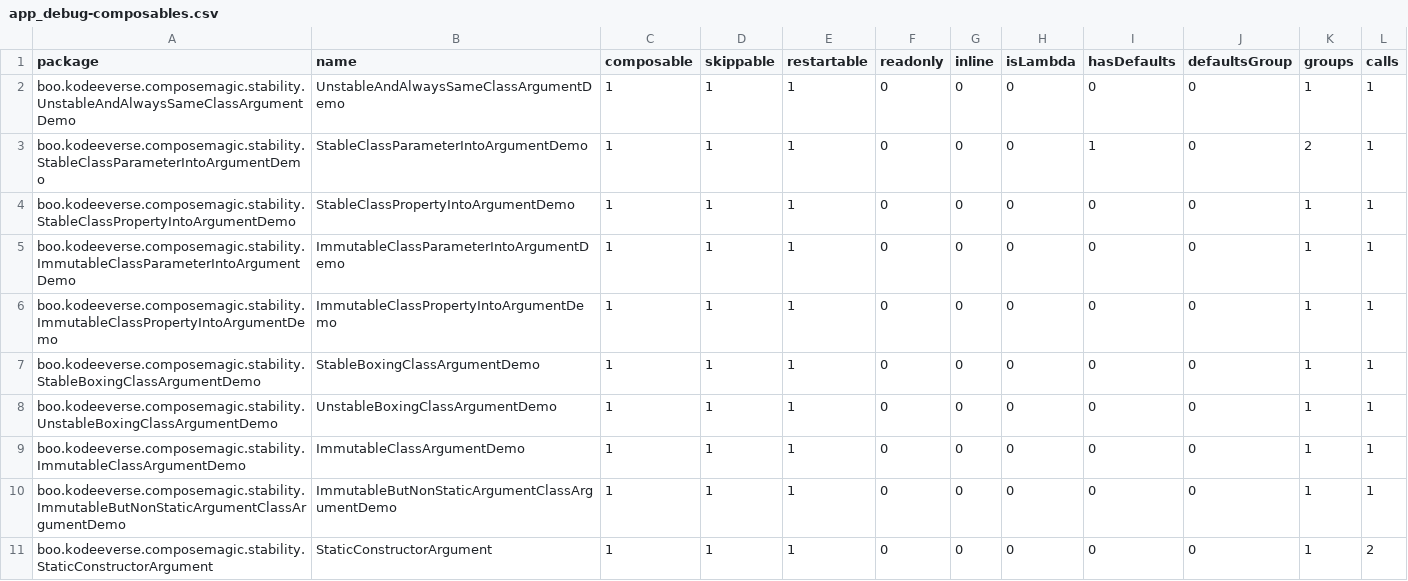
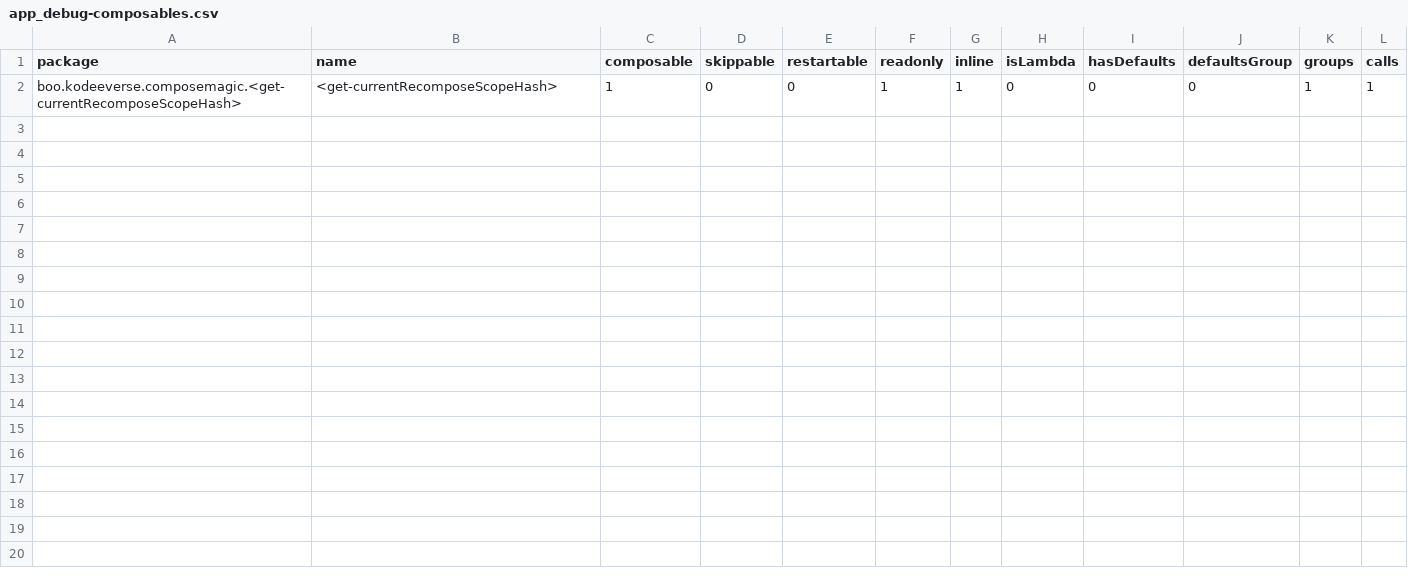
Before and after one commit to kodeeverse/2025-compose-wizard, a CSV file: app/reports/app_debug-composables.csv, drawn as a sheet.

```diff
--- a/app/reports/app_debug-composables.csv
+++ b/app/reports/app_debug-composables.csv
@@ -1,11 +1,2 @@
 package,name,composable,skippable,restartable,readonly,inline,isLambda,hasDefaults,defaultsGroup,groups,calls,
-boo.kodeeverse.composemagic.stability.UnstableAndAlwaysSameClassArgumentDemo,UnstableAndAlwaysSameClassArgumentDemo,1,1,1,0,0,0,0,0,1,1,
-boo.kodeeverse.composemagic.stability.StableClassParameterIntoArgumentDemo,StableClassParameterIntoArgumentDemo,1,1,1,0,0,0,1,0,2,1,
-boo.kodeeverse.composemagic.stability.StableClassPropertyIntoArgumentDemo,StableClassPropertyIntoArgumentDemo,1,1,1,0,0,0,0,0,1,1,
-boo.kodeeverse.composemagic.stability.ImmutableClassParameterIntoArgumentDemo,ImmutableClassParameterIntoArgumentDemo,1,1,1,0,0,0,0,0,1,1,
-boo.kodeeverse.composemagic.stability.ImmutableClassPropertyIntoArgumentDemo,ImmutableClassPropertyIntoArgumentDemo,1,1,1,0,0,0,0,0,1,1,
-boo.kodeeverse.composemagic.stability.StableBoxingClassArgumentDemo,StableBoxingClassArgumentDemo,1,1,1,0,0,0,0,0,1,1,
-boo.kodeeverse.composemagic.stability.UnstableBoxingClassArgumentDemo,UnstableBoxingClassArgumentDemo,1,1,1,0,0,0,0,0,1,1,
-boo.kodeeverse.composemagic.stability.ImmutableClassArgumentDemo,ImmutableClassArgumentDemo,1,1,1,0,0,0,0,0,1,1,
-boo.kodeeverse.composemagic.stability.ImmutableButNonStaticArgumentClassArgumentDemo,ImmutableButNonStaticArgumentClassArgumentDemo,1,1,1,0,0,0,0,0,1,1,
-boo.kodeeverse.composemagic.stability.StaticConstructorArgument,StaticConstructorArgument,1,1,1,0,0,0,0,0,1,2,
+boo.kodeeverse.composemagic.<get-currentRecomposeScopeHash>,<get-currentRecomposeScopeHash>,1,0,0,1,1,0,0,0,1,1,
```
Also changed, not shown: 6 other files.
